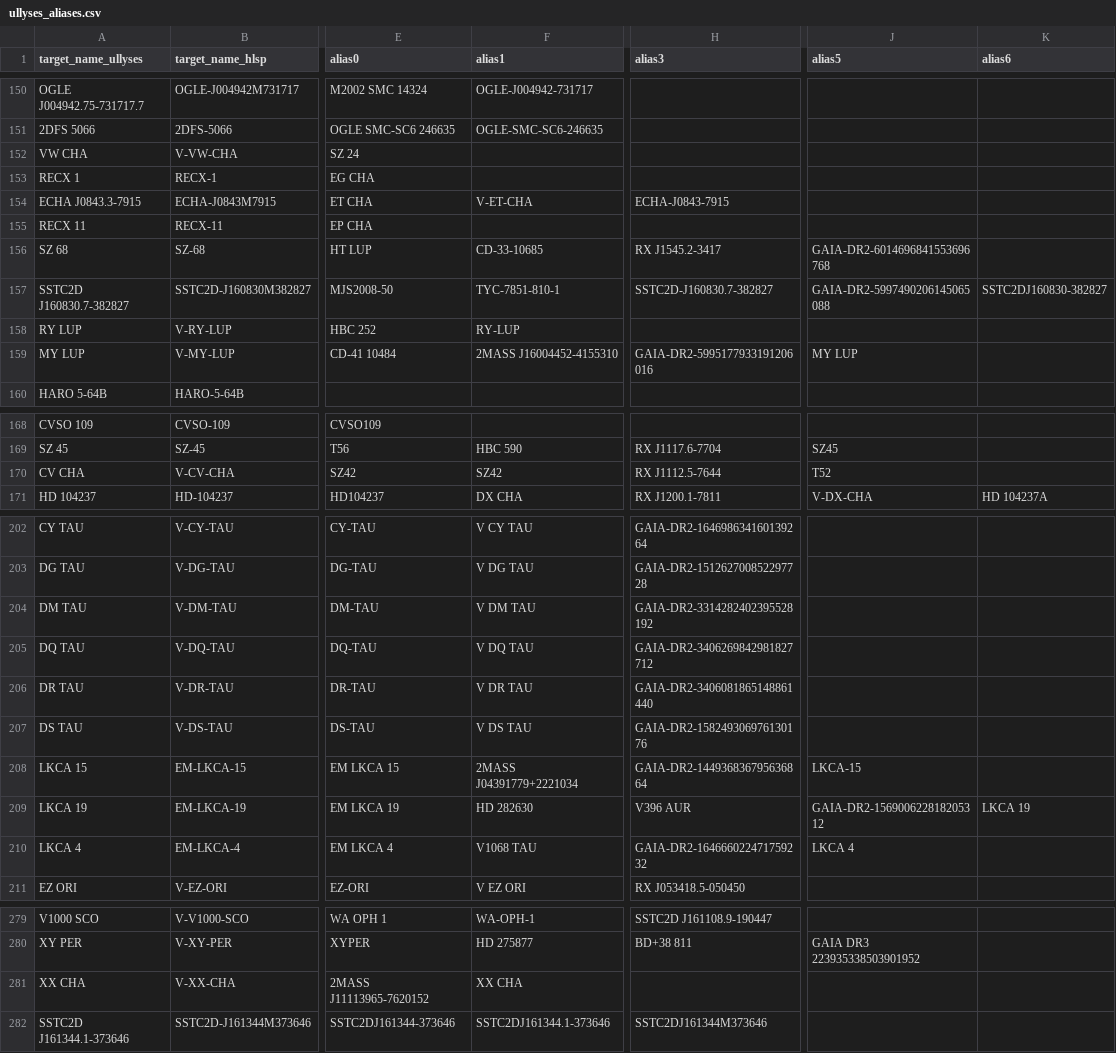
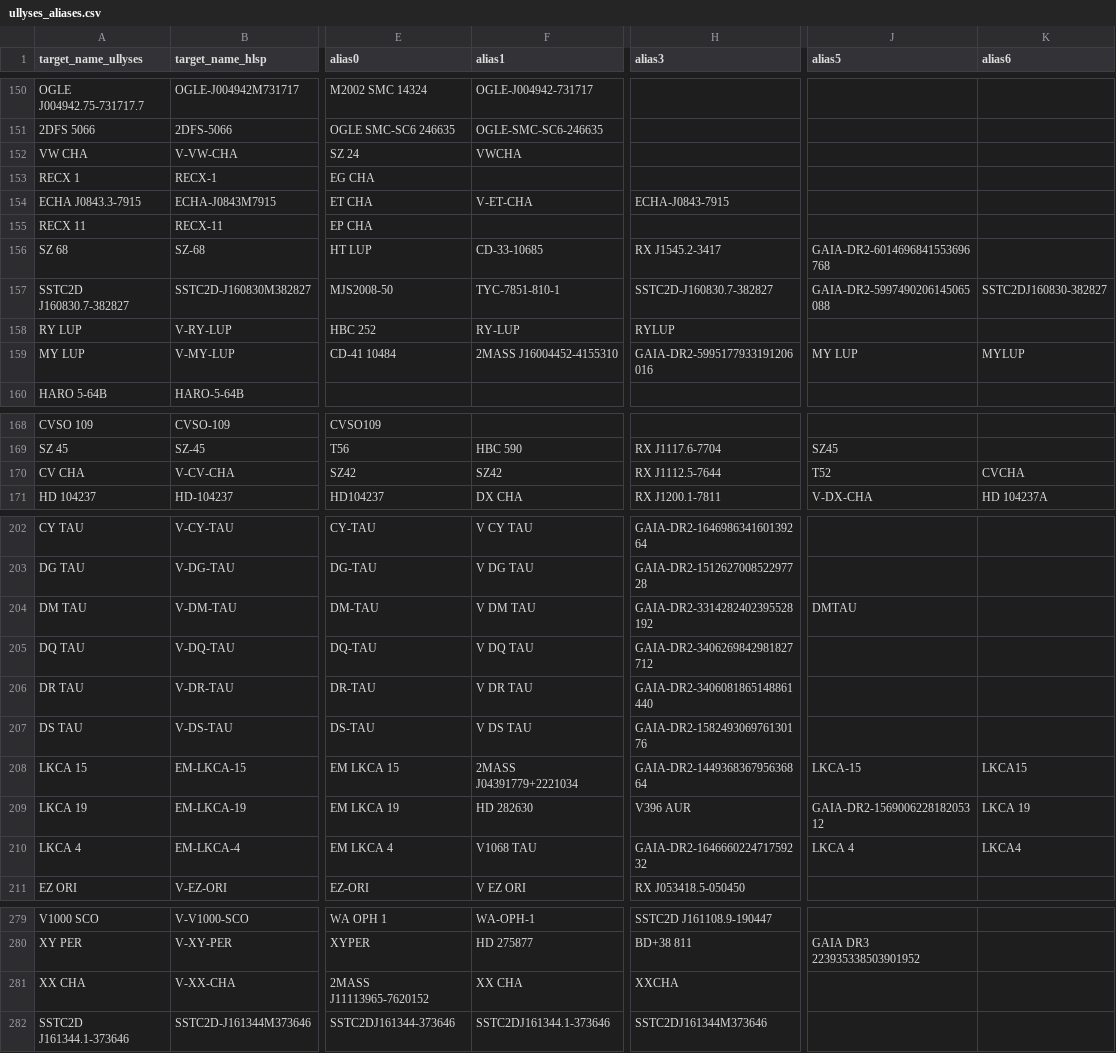
Before and after one commit to spacetelescope/ullyses-utils, a CSV file: src/ullyses_utils/data/target_metadata/ullyses_aliases.csv, drawn as a sheet; only a part is shown, gaps mark what is left out; the diff covers the shown part only; the diff names each change by its address in the sheet, - before the commit and + after, or states it on an @@ line.

```diff
--- a/src/ullyses_utils/data/target_metadata/ullyses_aliases.csv
+++ b/src/ullyses_utils/data/target_metadata/ullyses_aliases.csv
-F152 (alias1): (empty)
+F152 (alias1): VWCHA
-H158 (alias3): (empty)
+H158 (alias3): RYLUP
-K159 (alias6): (empty)
+K159 (alias6): MYLUP
-K170 (alias6): (empty)
+K170 (alias6): CVCHA
-J204 (alias5): (empty)
+J204 (alias5): DMTAU
-K208 (alias6): (empty)
+K208 (alias6): LKCA15
-K210 (alias6): (empty)
+K210 (alias6): LKCA4
-H281 (alias3): (empty)
+H281 (alias3): XXCHA
```
Also changed, not shown: 19 edited cells elsewhere in this file.
